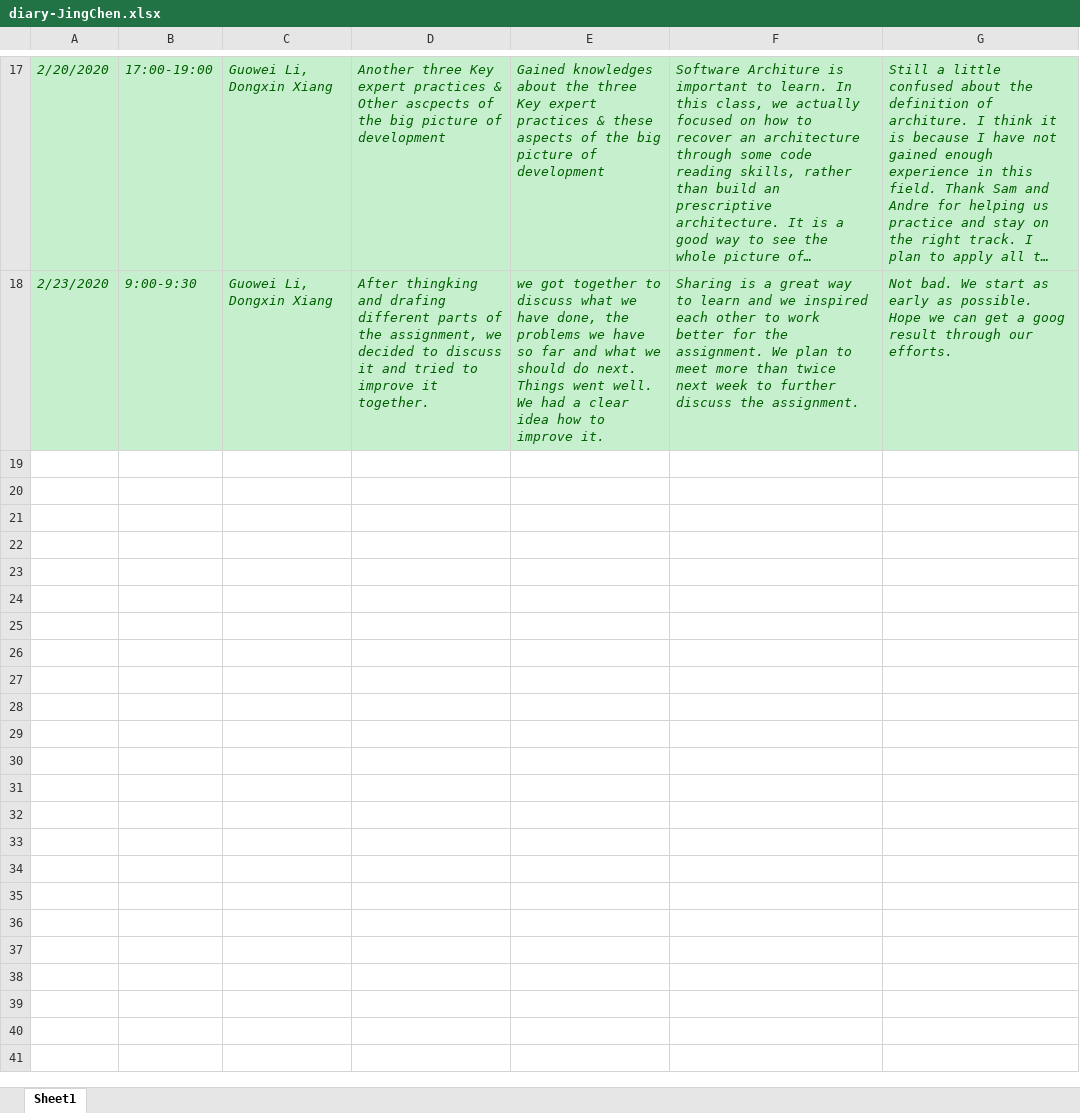
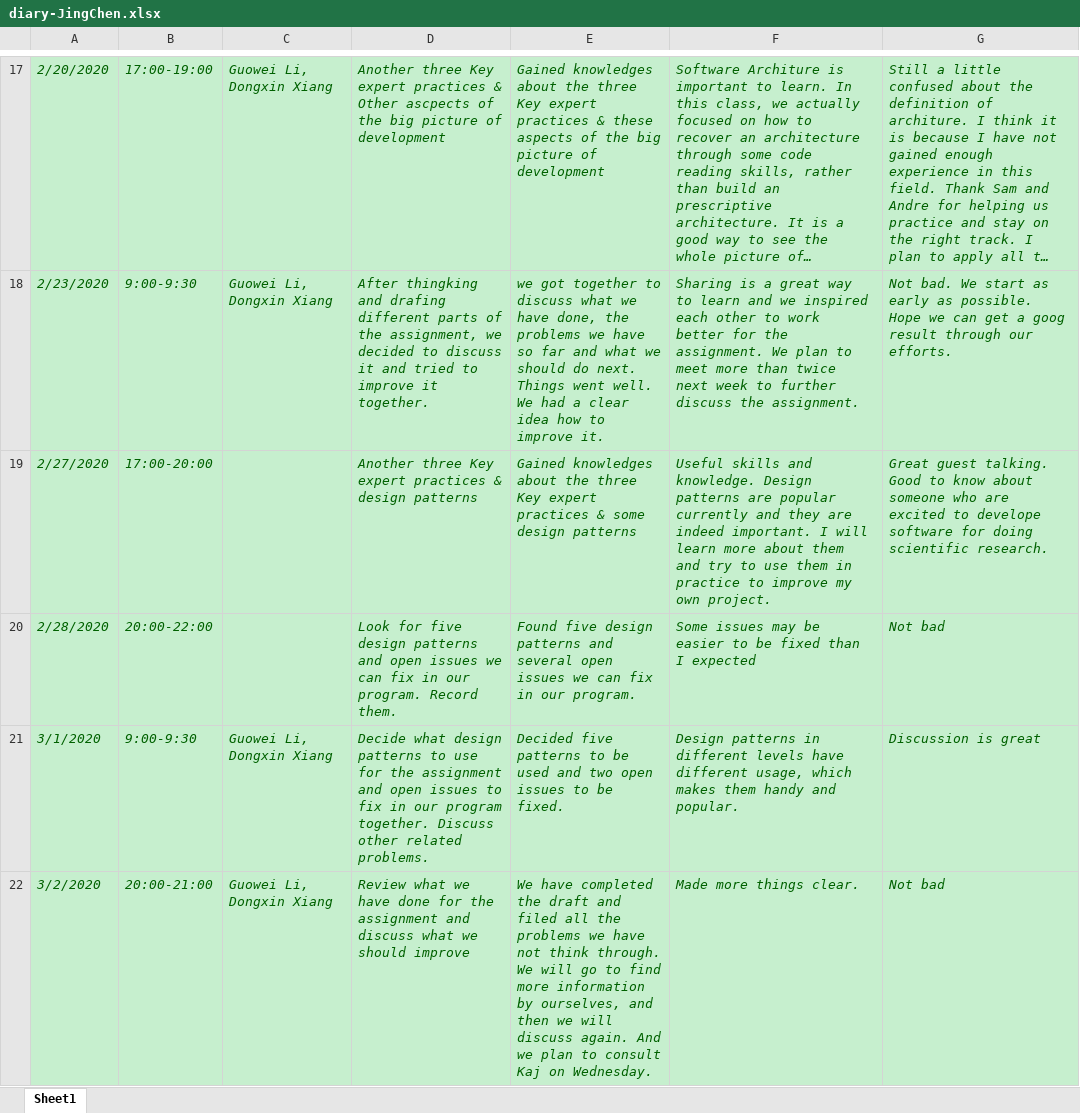
Before and after one commit to zihuaweng/W2020, an Excel workbook: diaries/diary-JingChen.xlsx, sheet Sheet1, drawn as a sheet; only a part is shown, gaps mark what is left out; long unchanged cells end in …; values as stored, in another font and other column widths than the file's, no borders; the diff names each change by its address in the sheet, - before the commit and + after, or states it on an @@ line.

Commit message:
Add Jing Chen's wk8 Diaries

```diff
--- a/diaries/diary-JingChen.xlsx (sheet Sheet1)
+++ b/diaries/diary-JingChen.xlsx (sheet Sheet1)
+row 19: 2/27/2020 | 17:00-20:00 |  | Another three Key expert practices & design patterns | Gained knowledges about the three Key expert practices & some design patterns | Useful skills and knowledge. Design patterns are popular currently and they are indeed important. I will learn more about them and try to use them in practice to improve my own project. | Great guest talking. Good to know about someone who are excited to develope software for doing scientific research.
+row 20: 2/28/2020 | 20:00-22:00 |  | Look for five design patterns and open issues we can fix in our program. Record them. | Found five design patterns and several open issues we can fix in our program. | Some issues may be easier to be fixed than I expected | Not bad
+row 21: 3/1/2020 | 9:00-9:30 | Guowei Li, Dongxin Xiang | Decide what design patterns to use for the assignment and open issues to fix in our program together. Discuss other related problems. | Decided five patterns to be used and two open issues to be fixed. | Design patterns in different levels have different usage, which makes them handy and popular. | Discussion is great
+row 22: 3/2/2020 | 20:00-21:00 | Guowei Li, Dongxin Xiang | Review what we have done for the assignment and discuss what we should improve | We have completed the draft and filed all the problems we have not think through. We will go to find more information by ourselves, and then we will discuss again. And we plan to consult Kaj on Wednesday. | Made more things clear. | Not bad
```
